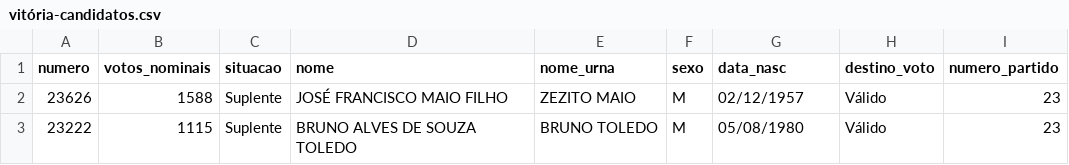
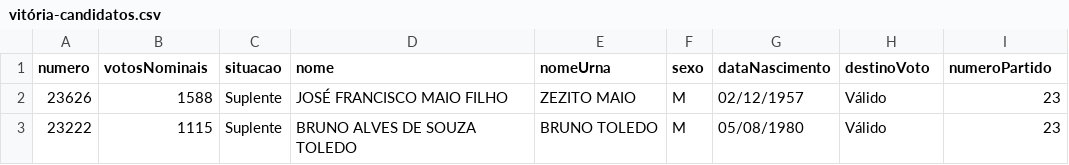
Before and after one commit to EmersonLaranja/Trabalho-Prog3, a CSV file: src/vitória-candidatos.csv (was vitória-candidatos.csv), drawn as a sheet; only a part is shown.

```diff
--- a/vitória-candidatos.csv
+++ b/src/vitória-candidatos.csv
@@ -1,2 +1,2 @@
-numero,votos_nominais,situacao,nome,nome_urna,sexo,data_nasc,destino_voto,numero_partido
+numero,votosNominais,situacao,nome,nomeUrna,sexo,dataNascimento,destinoVoto,numeroPartido
 23626,1588,Suplente,JOSÉ FRANCISCO MAIO FILHO,ZEZITO MAIO,M,02/12/1957,Válido,23
```
Also changed, not shown: src/vitória-partidos.csv, 22 other files.
